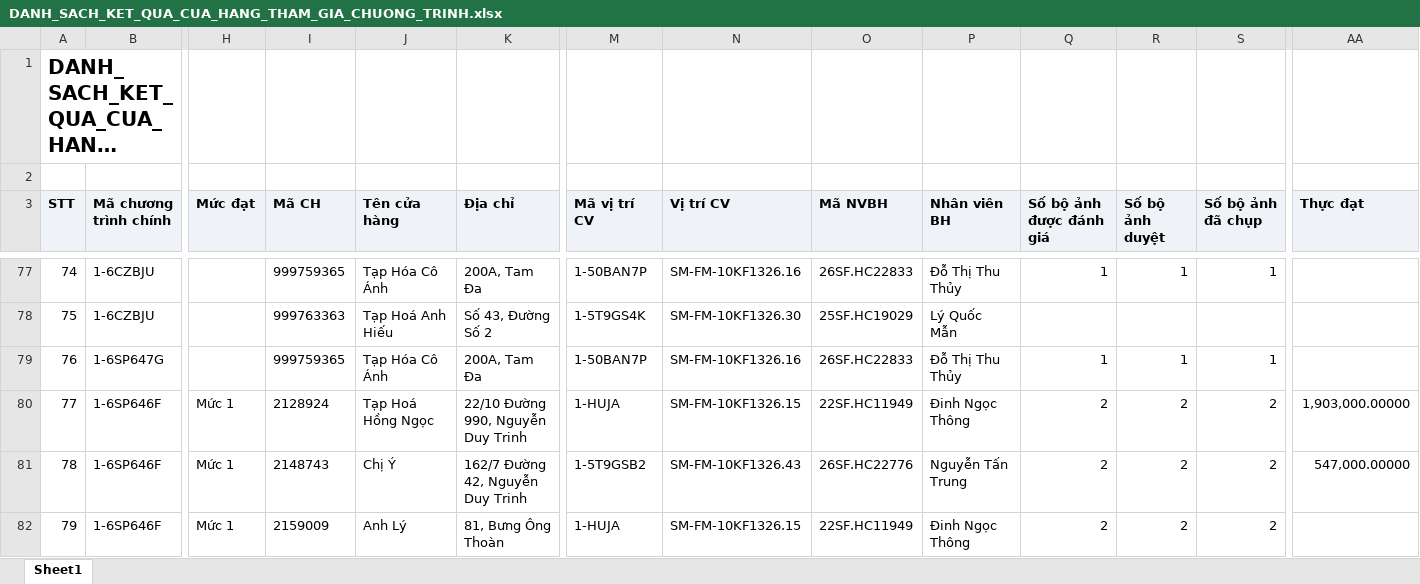
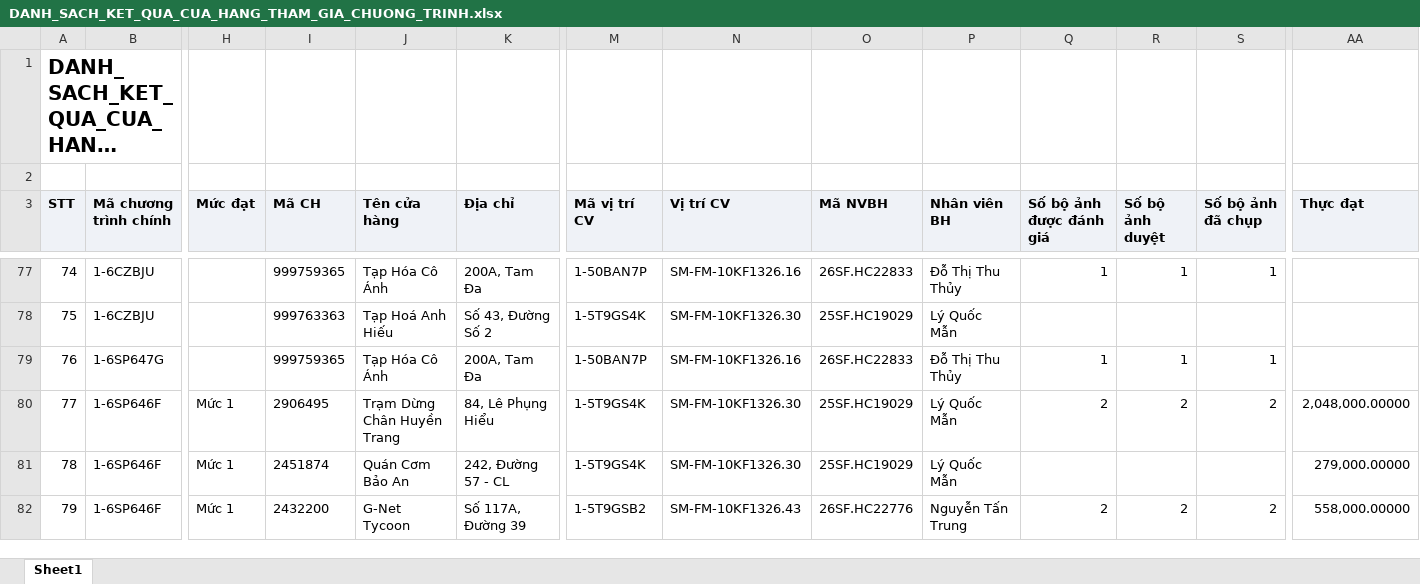
Before and after one commit to Tantt2026/Vyntt_Dashboard, an Excel workbook: data/Thang11/DANH_SACH_KET_QUA_CUA_HANG_THAM_GIA_CHUONG_TRINH.xlsx, sheet Sheet1, drawn as a sheet; only a part is shown, gaps mark what is left out; long unchanged cells end in …; values as stored, in another font and other column widths than the file's, no borders; the diff covers the shown part only; the diff names each change by its address in the sheet, - before the commit and + after, or states it on an @@ line.

```diff
--- a/data/Thang11/DANH_SACH_KET_QUA_CUA_HANG_THAM_GIA_CHUONG_TRINH.xlsx (sheet Sheet1)
+++ b/data/Thang11/DANH_SACH_KET_QUA_CUA_HANG_THAM_GIA_CHUONG_TRINH.xlsx (sheet Sheet1)
-I80 (Mã CH): 2128924
+I80 (Mã CH): 2906495
-J80 (Tên cửa hàng): Tạp Hoá Hồng Ngọc
+J80 (Tên cửa hàng): Trạm Dừng Chân Huyền Trang
-K80 (Địa chỉ): 22/10 Đường 990, Nguyễn Duy Trinh
+K80 (Địa chỉ): 84, Lê Phụng Hiểu
-M80 (Mã vị trí CV): 1-HUJA
+M80 (Mã vị trí CV): 1-5T9GS4K
-N80 (Vị trí CV): SM-FM-10KF1326.15
+N80 (Vị trí CV): SM-FM-10KF1326.30
-O80 (Mã NVBH): 22SF.HC11949
+O80 (Mã NVBH): 25SF.HC19029
-P80 (Nhân viên BH): Đinh Ngọc Thông
+P80 (Nhân viên BH): Lý Quốc Mẫn
-AA80 (Thực đạt): 1,903,000.00000
+AA80 (Thực đạt): 2,048,000.00000
-I81 (Mã CH): 2148743
+I81 (Mã CH): 2451874
-J81 (Tên cửa hàng): Chị Ý
+J81 (Tên cửa hàng): Quán Cơm Bảo An
-K81 (Địa chỉ): 162/7 Đường 42, Nguyễn Duy Trinh
+K81 (Địa chỉ): 242, Đường 57 - CL
-M81 (Mã vị trí CV): 1-5T9GSB2
+M81 (Mã vị trí CV): 1-5T9GS4K
-N81 (Vị trí CV): SM-FM-10KF1326.43
+N81 (Vị trí CV): SM-FM-10KF1326.30
-O81 (Mã NVBH): 26SF.HC22776
+O81 (Mã NVBH): 25SF.HC19029
-P81 (Nhân viên BH): Nguyễn Tấn Trung
+P81 (Nhân viên BH): Lý Quốc Mẫn
-Q81 (Số bộ ảnh được đánh giá): 2
+Q81 (Số bộ ảnh được đánh giá): (empty)
-R81 (Số bộ ảnh duyệt): 2
+R81 (Số bộ ảnh duyệt): (empty)
-S81 (Số bộ ảnh đã chụp): 2
+S81 (Số bộ ảnh đã chụp): (empty)
-AA81 (Thực đạt): 547,000.00000
+AA81 (Thực đạt): 279,000.00000
-I82 (Mã CH): 2159009
+I82 (Mã CH): 2432200
-J82 (Tên cửa hàng): Anh Lý
+J82 (Tên cửa hàng): G-Net Tycoon
-K82 (Địa chỉ): 81, Bưng Ông Thoàn
+K82 (Địa chỉ): Số 117A, Đường 39
-M82 (Mã vị trí CV): 1-HUJA
+M82 (Mã vị trí CV): 1-5T9GSB2
-N82 (Vị trí CV): SM-FM-10KF1326.15
+N82 (Vị trí CV): SM-FM-10KF1326.43
-O82 (Mã NVBH): 22SF.HC11949
+O82 (Mã NVBH): 26SF.HC22776
-P82 (Nhân viên BH): Đinh Ngọc Thông
+P82 (Nhân viên BH): Nguyễn Tấn Trung
-AA82 (Thực đạt): (empty)
+AA82 (Thực đạt): 558,000.00000
```
Also changed, not shown: 1472 edited cells elsewhere in this sheet, data/Thang11/DanhSachChiTietDonHang (1).xlsx, data/Thang11/DanhSachLichViengTham.xlsx, 3 other files.
